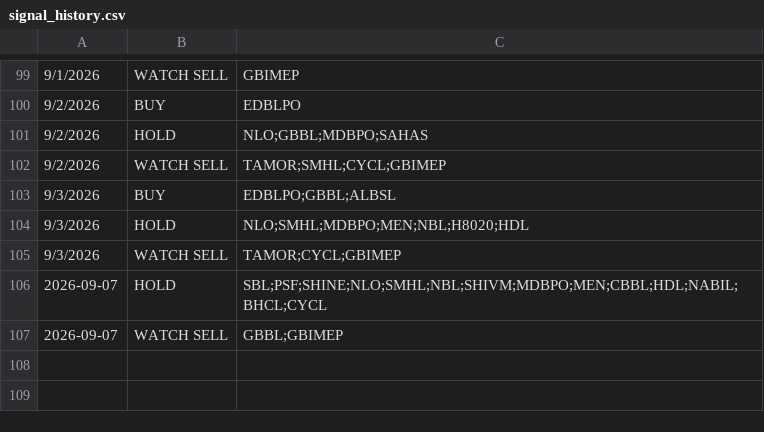
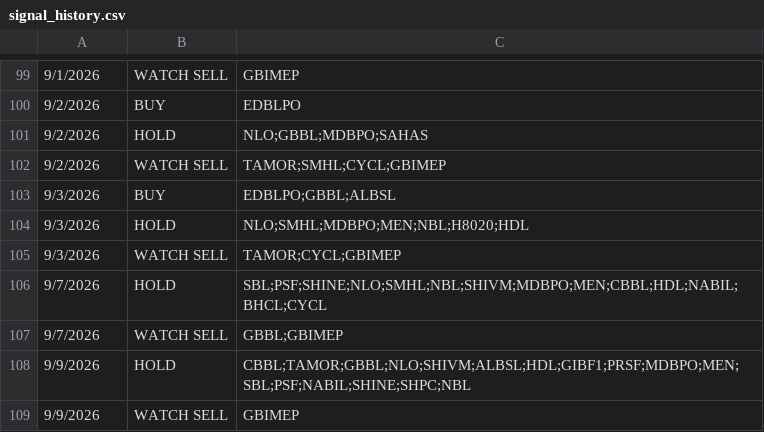
Before and after one commit to RajKhem/yk-portfolio, a CSV file: data/signal_history.csv, drawn as a sheet; only a part is shown, gaps mark what is left out; the diff names each change by its address in the sheet, - before the commit and + after, or states it on an @@ line.

Commit message:
sep9

```diff
--- a/data/signal_history.csv
+++ b/data/signal_history.csv
-A106:A107: 2026-09-07
+A106:A107: 9/7/2026
+row 108: 9/9/2026 | HOLD | CBBL;TAMOR;GBBL;NLO;SHIVM;ALBSL;HDL;GIBF1;PRSF;MDBPO;MEN;SBL;PSF;NABIL;SHINE;SHPC;NBL
+row 109: 9/9/2026 | WATCH SELL | GBIMEP
```
